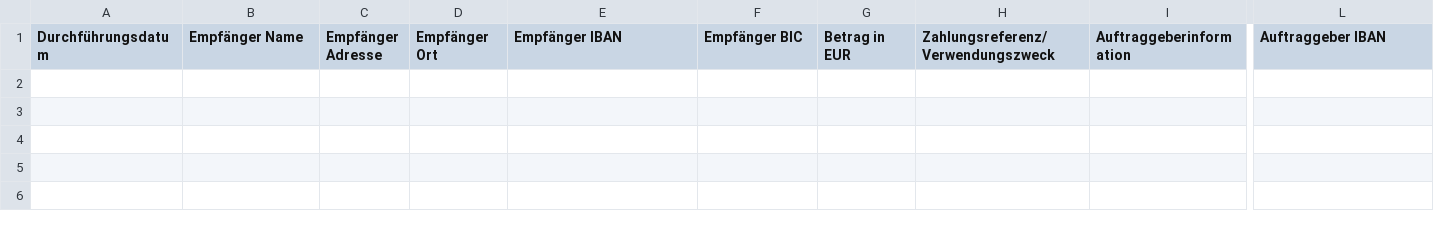
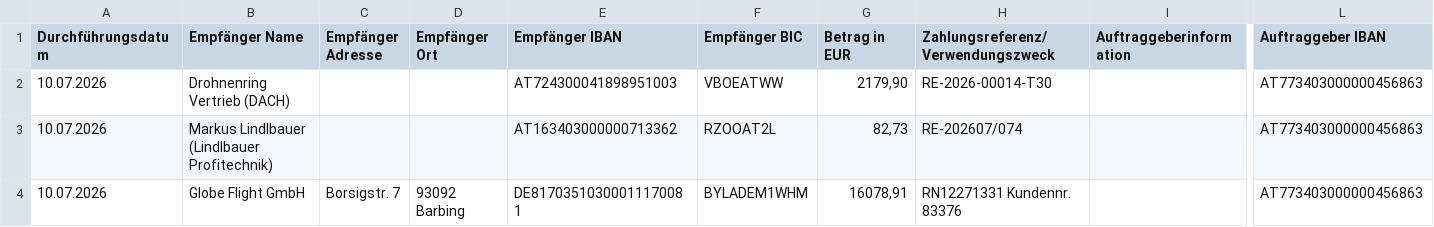
Before and after one commit to blickwinkelflexco/LenksystemROI, a CSV file: buchhaltung/exports/Raiffeisen_Infinity_Ueberweisungen.csv, drawn as a sheet; only a part is shown, gaps mark what is left out; rows hold the shown columns only; the diff names each change by its address in the sheet, - before the commit and + after, or states it on an @@ line.

```diff
--- a/buchhaltung/exports/Raiffeisen_Infinity_Ueberweisungen.csv
+++ b/buchhaltung/exports/Raiffeisen_Infinity_Ueberweisungen.csv
+row 2: 10.07.2026 | Drohnenring Vertrieb (DACH) |  |  | AT724300041898951003 | VBOEATWW | 2179,90 | RE-2026-00014-T30 |  | AT773403000000456863
+row 3: 10.07.2026 | Markus Lindlbauer (Lindlbauer Profitechnik) |  |  | AT163403000000713362 | RZOOAT2L | 82,73 | RE-202607/074 |  | AT773403000000456863
+row 4: 10.07.2026 | Globe Flight GmbH | Borsigstr. 7 | 93092 Barbing | DE81703510300011170081 | BYLADEM1WHM | 16078,91 | RN12271331 Kundennr. 83376 |  | AT773403000000456863
```
Also changed, not shown: buchhaltung/exports/belegliste-2026.csv, buchhaltung/exports/offene-posten.csv, 4 other files.
